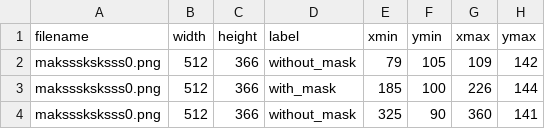
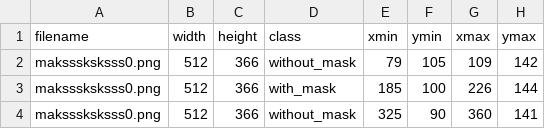
Before and after one commit to lgariv/mask-dataset, a CSV file: images/train_labels.csv, drawn as a sheet; only a part is shown.

Commit message:
Update train_labels.csv

```diff
--- a/images/train_labels.csv
+++ b/images/train_labels.csv
@@ -1,2 +1,2 @@
-filename,width,height,label,xmin,ymin,xmax,ymax
+filename,width,height,class,xmin,ymin,xmax,ymax
 maksssksksss0.png,512,366,without_mask,79,105,109,142
```
